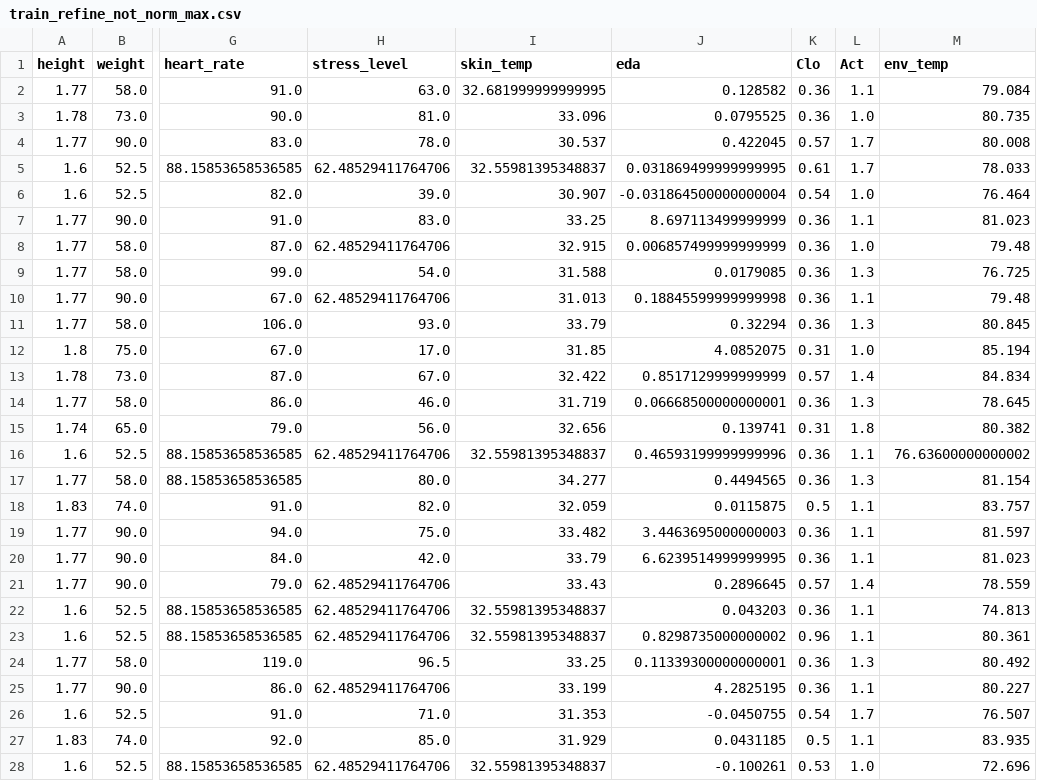
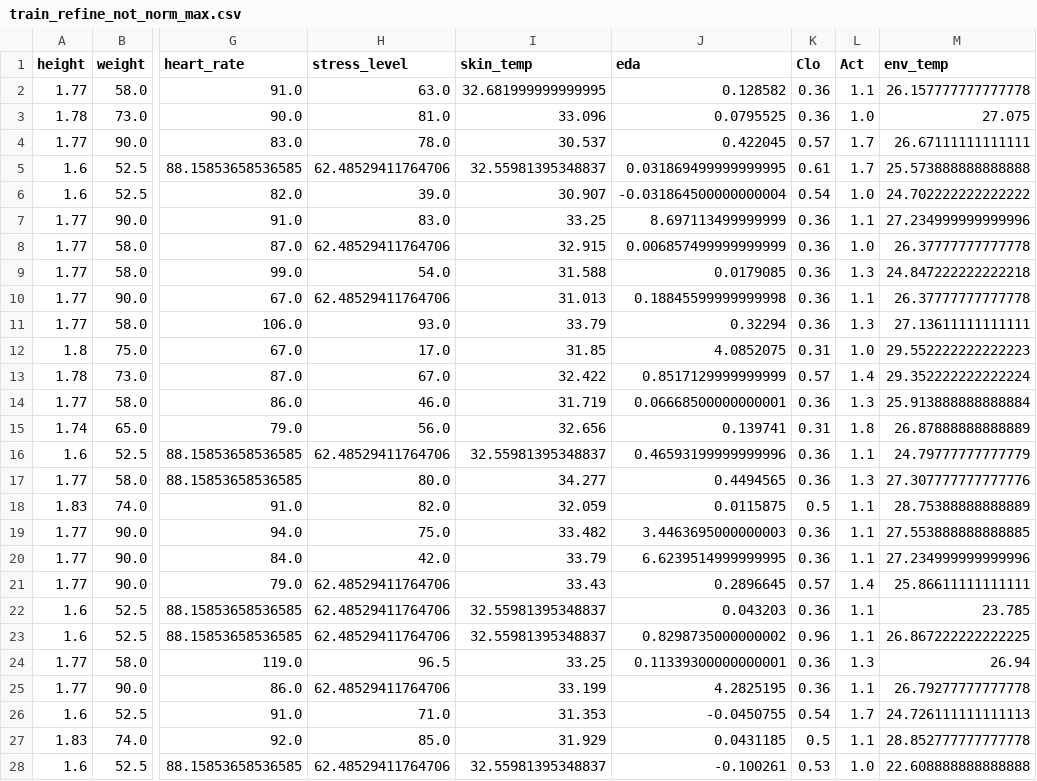
Before and after one commit to chengxiangduan-usc/mecsc, a CSV file: model/processed_data/train_refine_not_norm_max.csv, drawn as a sheet; only a part is shown, gaps mark what is left out; the diff covers the shown part only; the diff names each change by its address in the sheet, - before the commit and + after, or states it on an @@ line.

```diff
--- a/model/processed_data/train_refine_not_norm_max.csv
+++ b/model/processed_data/train_refine_not_norm_max.csv
-M2 (env_temp): 79.084
+M2 (env_temp): 26.157777777777778
-M3 (env_temp): 80.735
+M3 (env_temp): 27.075
-M4 (env_temp): 80.008
+M4 (env_temp): 26.67111111111111
-M5 (env_temp): 78.033
+M5 (env_temp): 25.573888888888888
-M6 (env_temp): 76.464
+M6 (env_temp): 24.702222222222222
-M7 (env_temp): 81.023
+M7 (env_temp): 27.234999999999996
-M8 (env_temp): 79.48
+M8 (env_temp): 26.37777777777778
-M9 (env_temp): 76.725
+M9 (env_temp): 24.847222222222218
-M10 (env_temp): 79.48
+M10 (env_temp): 26.37777777777778
-M11 (env_temp): 80.845
+M11 (env_temp): 27.13611111111111
-M12 (env_temp): 85.194
+M12 (env_temp): 29.552222222222223
-M13 (env_temp): 84.834
+M13 (env_temp): 29.352222222222224
-M14 (env_temp): 78.645
+M14 (env_temp): 25.913888888888884
-M15 (env_temp): 80.382
+M15 (env_temp): 26.87888888888889
-M16 (env_temp): 76.63600000000002
+M16 (env_temp): 24.79777777777779
-M17 (env_temp): 81.154
+M17 (env_temp): 27.307777777777776
-M18 (env_temp): 83.757
+M18 (env_temp): 28.75388888888889
-M19 (env_temp): 81.597
+M19 (env_temp): 27.553888888888885
-M20 (env_temp): 81.023
+M20 (env_temp): 27.234999999999996
-M21 (env_temp): 78.559
+M21 (env_temp): 25.86611111111111
-M22 (env_temp): 74.813
+M22 (env_temp): 23.785
-M23 (env_temp): 80.361
+M23 (env_temp): 26.867222222222225
-M24 (env_temp): 80.492
+M24 (env_temp): 26.94
-M25 (env_temp): 80.227
+M25 (env_temp): 26.79277777777778
-M26 (env_temp): 76.507
+M26 (env_temp): 24.726111111111113
-M27 (env_temp): 83.935
+M27 (env_temp): 28.852777777777778
-M28 (env_temp): 72.696
+M28 (env_temp): 22.608888888888888
```
Also changed, not shown: 17 edited cells elsewhere in this file, 5 other files.
